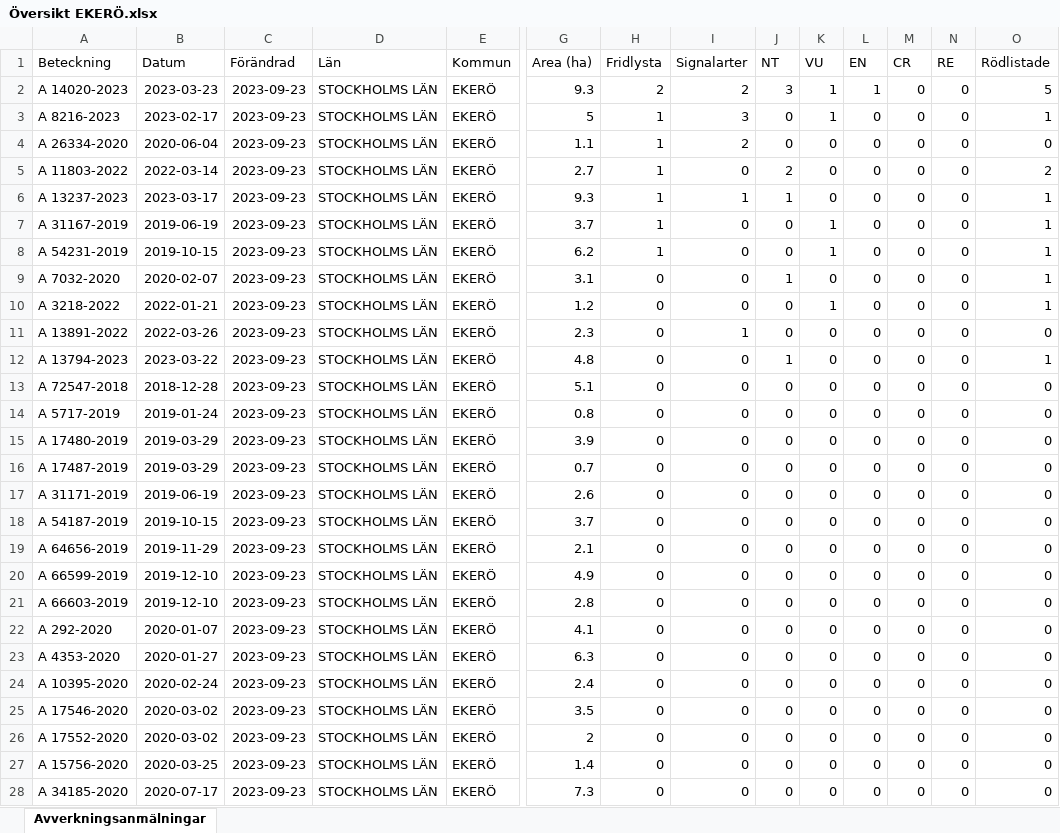
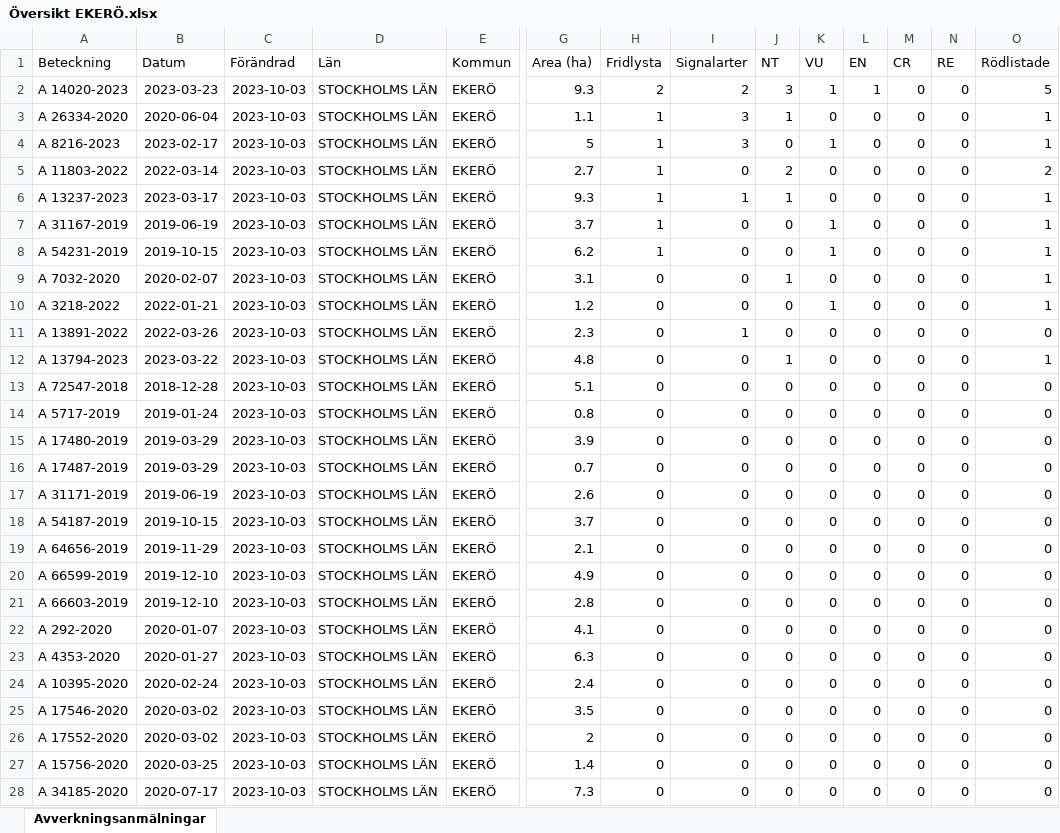
Before and after one commit to klasma/Logging_EKERO, an Excel workbook: Översikt EKERÖ.xlsx, sheet Avverkningsanmälningar, drawn as a sheet; only a part is shown, gaps mark what is left out; values as stored, in another font and other column widths than the file's, no borders; removed rows and columns are numbered as before the commit, all else as after; rows hold the shown columns only; the diff covers the shown part only; the diff names each change by its address in the sheet, - before the commit and + after, or states it on an @@ line.

```diff
--- a/Översikt EKERÖ.xlsx (sheet Avverkningsanmälningar)
+++ b/Översikt EKERÖ.xlsx (sheet Avverkningsanmälningar)
-C2 (Förändrad): 2023-09-23
+C2 (Förändrad): 2023-10-03
+row 3: A 26334-2020 | 2020-06-04 | 2023-10-03 | STOCKHOLMS LÄN | EKERÖ | 1.1 | 1 | 3 | 1 | 0 | 0 | 0 | 0 | 1
-C4 (Förändrad): 2023-09-23
+C4 (Förändrad): 2023-10-03
-row 4: A 26334-2020 | 2020-06-04 | 2023-09-23 | STOCKHOLMS LÄN | EKERÖ | 1.1 | 1 | 2 | 0 | 0 | 0 | 0 | 0 | 0
-C5:C28 (Förändrad): 2023-09-23
+C5:C28 (Förändrad): 2023-10-03
```
Also changed, not shown: 17 edited cells elsewhere in this sheet, artfynd/A 11803-2022.xlsx, artfynd/A 13237-2023.xlsx, 55 other files.
